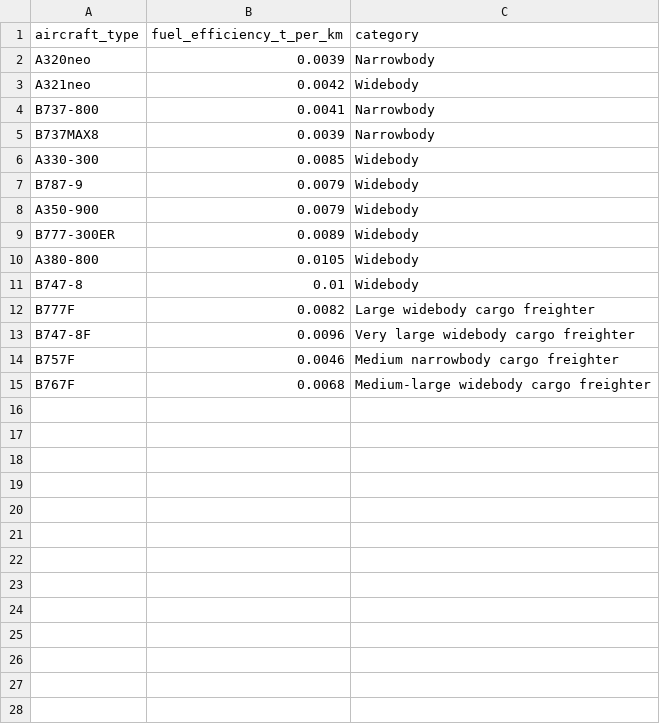
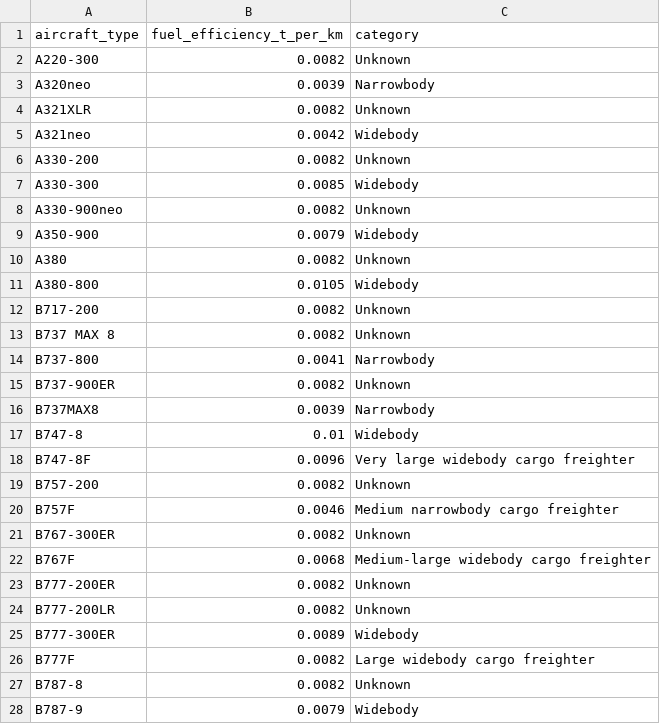
Before and after one commit to hammadainuddin/safm, a CSV file: data/mock/aircraft_types.csv, drawn as a sheet.

```diff
--- a/data/mock/aircraft_types.csv
+++ b/data/mock/aircraft_types.csv
@@ -1,15 +1,28 @@
 aircraft_type,fuel_efficiency_t_per_km,category
+A220-300,0.0082,Unknown
 A320neo,0.0039,Narrowbody
+A321XLR,0.0082,Unknown
 A321neo,0.0042,Widebody
+A330-200,0.0082,Unknown
+A330-300,0.0085,Widebody
+A330-900neo,0.0082,Unknown
+A350-900,0.0079,Widebody
+A380,0.0082,Unknown
+A380-800,0.0105,Widebody
+B717-200,0.0082,Unknown
+B737 MAX 8,0.0082,Unknown
 B737-800,0.0041,Narrowbody
+B737-900ER,0.0082,Unknown
 B737MAX8,0.0039,Narrowbody
-A330-300,0.0085,Widebody
+B747-8,0.01,Widebody
+B747-8F,0.0096,Very large widebody cargo freighter
+B757-200,0.0082,Unknown
+B757F,0.0046,Medium narrowbody cargo freighter
+B767-300ER,0.0082,Unknown
+B767F,0.0068,Medium-large widebody cargo freighter
+B777-200ER,0.0082,Unknown
+B777-200LR,0.0082,Unknown
+B777-300ER,0.0089,Widebody
+B777F,0.0082,Large widebody cargo freighter
+B787-8,0.0082,Unknown
 B787-9,0.0079,Widebody
-A350-900,0.0079,Widebody
-B777-300ER,0.0089,Widebody
-A380-800,0.0105,Widebody
-B747-8,0.01,Widebody
-B777F,0.0082,Large widebody cargo freighter
-B747-8F,0.0096,Very large widebody cargo freighter
-B757F,0.0046,Medium narrowbody cargo freighter
-B767F,0.0068,Medium-large widebody cargo freighter
```
Also changed, not shown: data/mock/flight_routes.csv, data/mock/wtp_params.csv, 5 other files.
